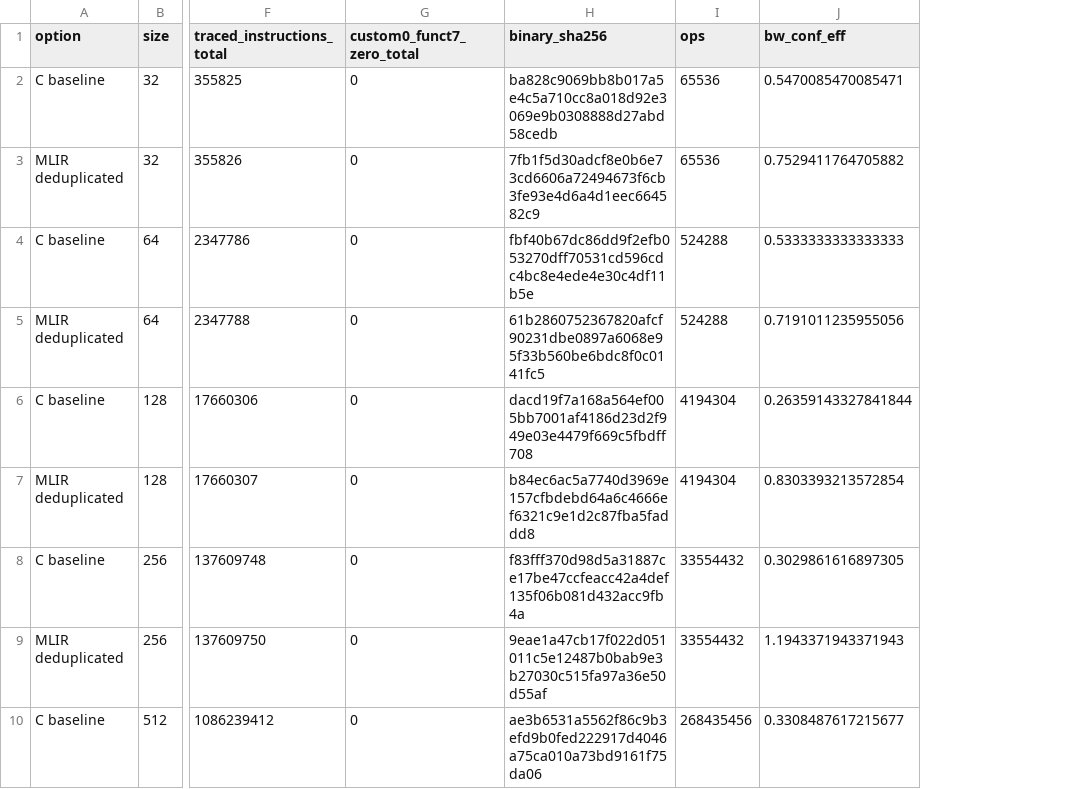
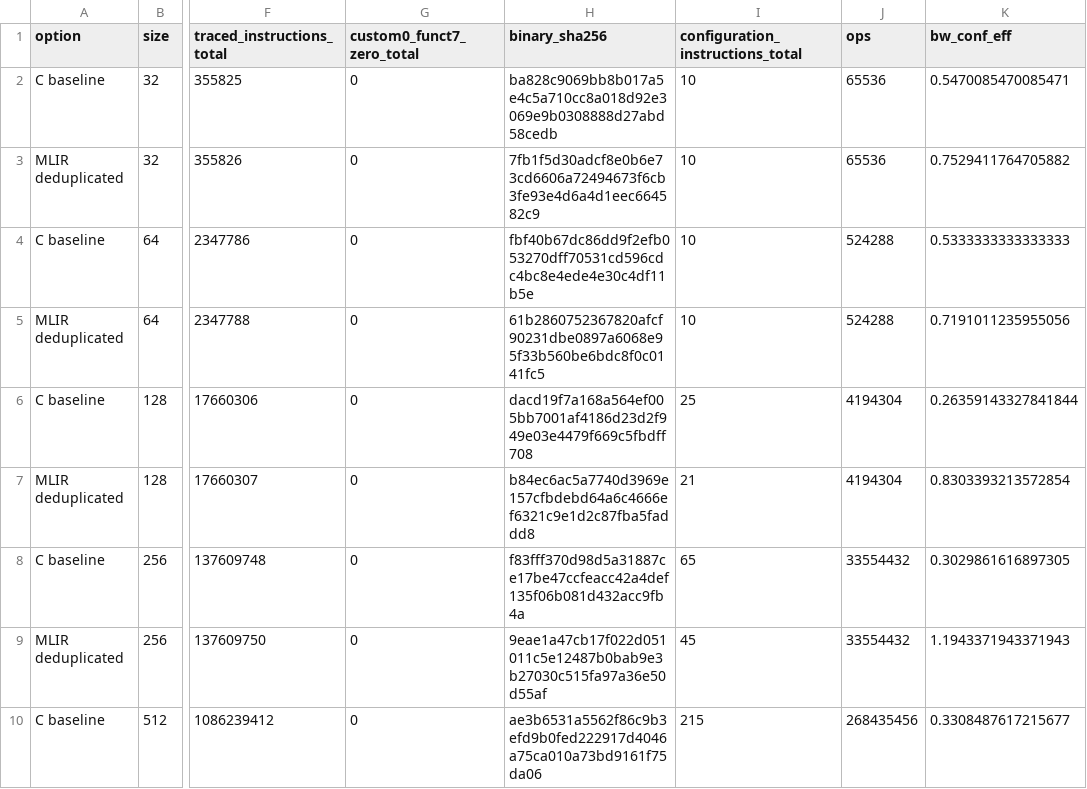
Before and after one commit to vihuyluong60685-jpg/accfg-artifacts, a CSV file: reports/tables/gemmini_measured.csv, drawn as a sheet; only a part is shown, gaps mark what is left out; the diff names each change by its address in the sheet, - before the commit and + after, or states it on an @@ line.

```diff
--- a/reports/tables/gemmini_measured.csv
+++ b/reports/tables/gemmini_measured.csv
+column I (configuration_instructions_total), rows 2-10: 10 | 10 | 10 | 10 | 25 | 21 | 65 | 45 | 215
```
Also changed, not shown: 18 other files.
